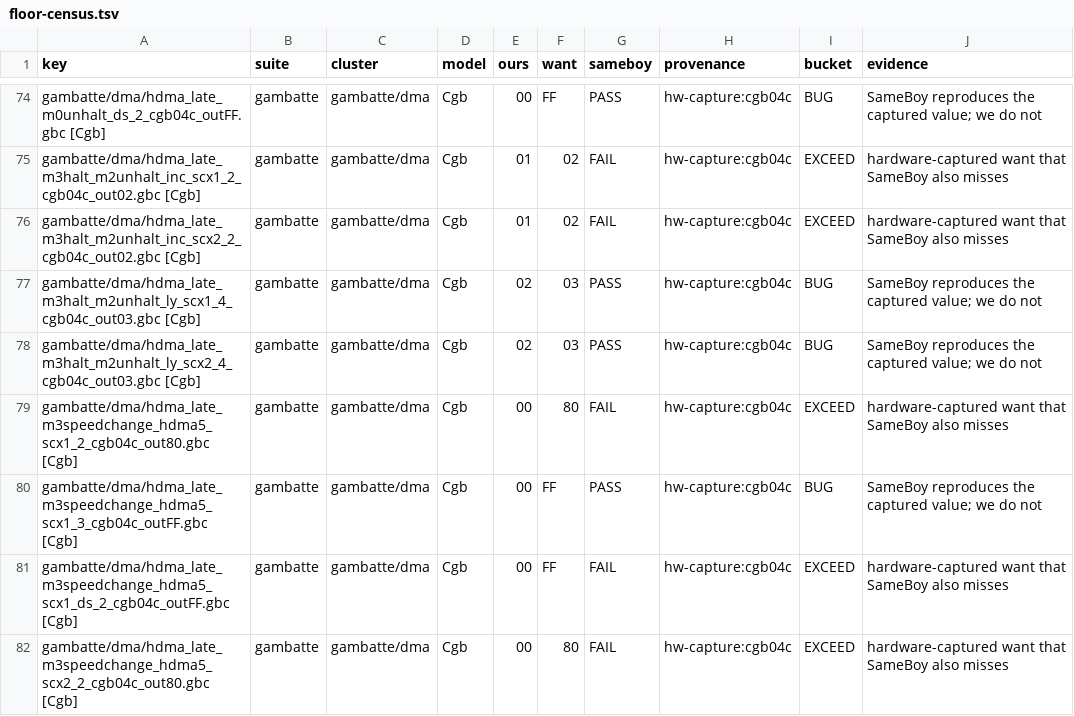
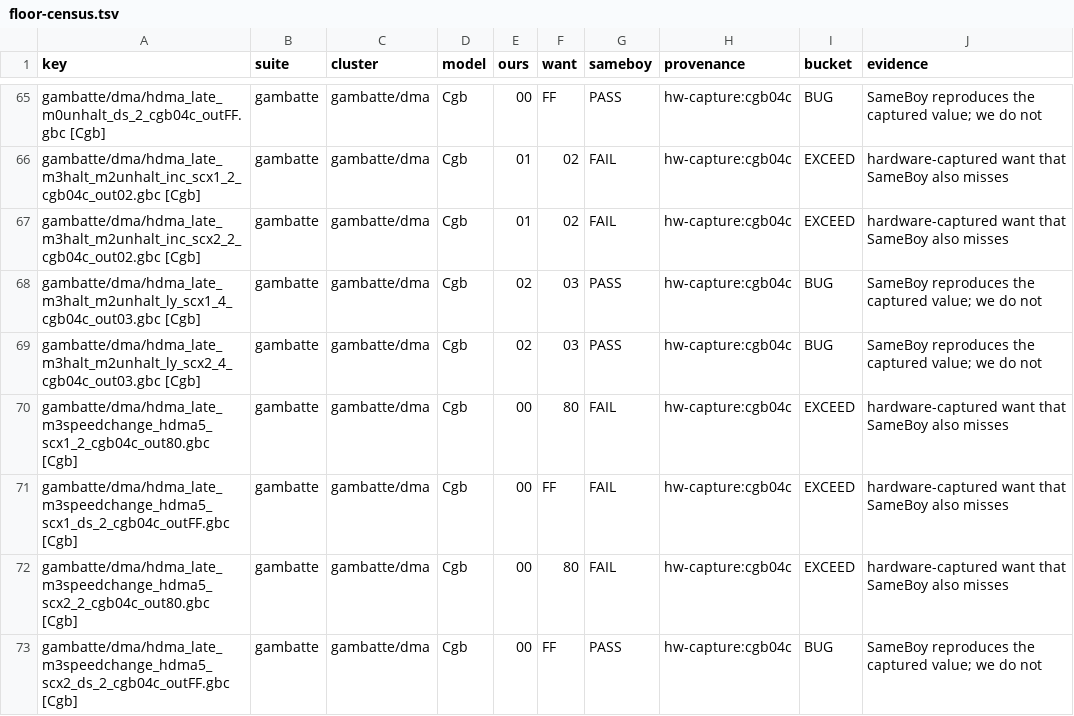
Before and after one commit to FDDTheLucario/slopgb, a TSV file: docs/hardware-state/floor-census.tsv, drawn as a sheet; only a part is shown, gaps mark what is left out; the shorter side is filled out with more unchanged rows; the diff covers the shown part only; the diff names each change by its address in the sheet, - before the commit and + after, or states it on an @@ line.

```diff
--- a/docs/hardware-state/floor-census.tsv
+++ b/docs/hardware-state/floor-census.tsv
-row 80: gambatte/dma/hdma_late_m3speedchange_hdma5_scx1_3_cgb04c_outFF.gbc [Cgb] | gambatte | gambatte/dma | Cgb | 00 | FF | PASS | hw-capture:cgb04c | BUG | SameBoy reproduces the captured value; we do not
```
Also changed, not shown: 19 removed rows elsewhere in this file.
